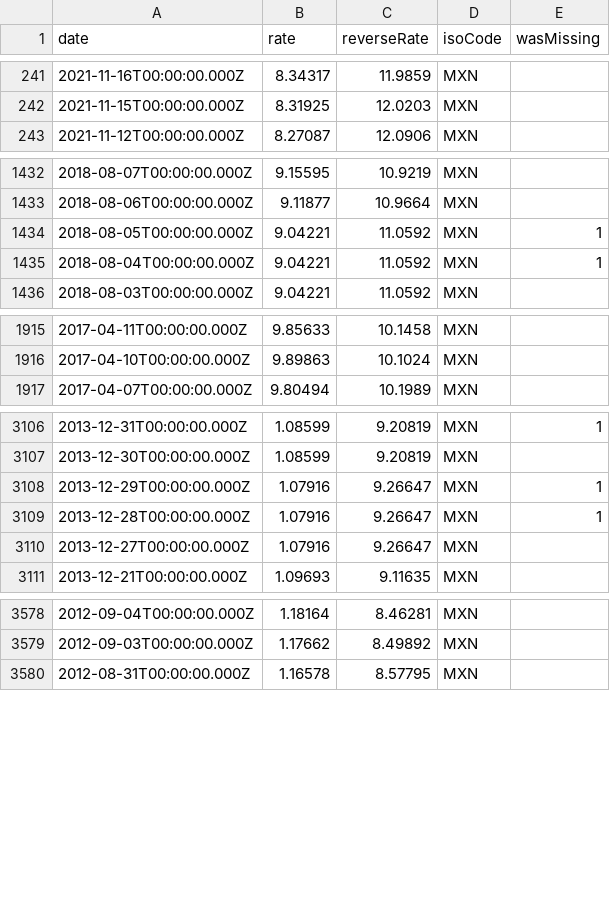
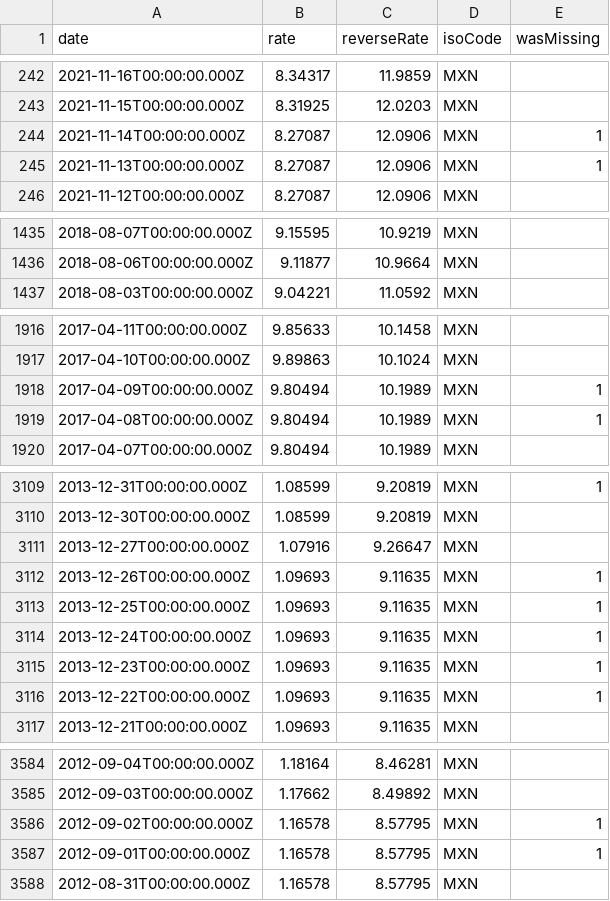
Before and after one commit to GeorgeSG/bnb-currency-exchange-rates, a CSV file: data/MXN.csv, drawn as a sheet; only a part is shown, gaps mark what is left out; removed rows and columns are numbered as before the commit, all else as after; the diff covers the shown part only; the diff names each change by its address in the sheet, - before the commit and + after, or states it on an @@ line.

Commit message:
Update exchange rates

```diff
--- a/data/MXN.csv
+++ b/data/MXN.csv
+row 244: 2021-11-14T00:00:00.000Z | 8.27087 | 12.0906 | MXN | 1
+row 245: 2021-11-13T00:00:00.000Z | 8.27087 | 12.0906 | MXN | 1
-row 1434: 2018-08-05T00:00:00.000Z | 9.04221 | 11.0592 | MXN | 1
-row 1435: 2018-08-04T00:00:00.000Z | 9.04221 | 11.0592 | MXN | 1
+row 1918: 2017-04-09T00:00:00.000Z | 9.80494 | 10.1989 | MXN | 1
+row 1919: 2017-04-08T00:00:00.000Z | 9.80494 | 10.1989 | MXN | 1
-row 3108: 2013-12-29T00:00:00.000Z | 1.07916 | 9.26647 | MXN | 1
-row 3109: 2013-12-28T00:00:00.000Z | 1.07916 | 9.26647 | MXN | 1
+row 3112: 2013-12-26T00:00:00.000Z | 1.09693 | 9.11635 | MXN | 1
+row 3113: 2013-12-25T00:00:00.000Z | 1.09693 | 9.11635 | MXN | 1
+row 3114: 2013-12-24T00:00:00.000Z | 1.09693 | 9.11635 | MXN | 1
+row 3115: 2013-12-23T00:00:00.000Z | 1.09693 | 9.11635 | MXN | 1
+row 3116: 2013-12-22T00:00:00.000Z | 1.09693 | 9.11635 | MXN | 1
+row 3586: 2012-09-02T00:00:00.000Z | 1.16578 | 8.57795 | MXN | 1
+row 3587: 2012-09-01T00:00:00.000Z | 1.16578 | 8.57795 | MXN | 1
```
Also changed, not shown: 3 added rows and 2 removed rows elsewhere in this file, data/BRL.csv, data/HKD.csv, 40 other files.
